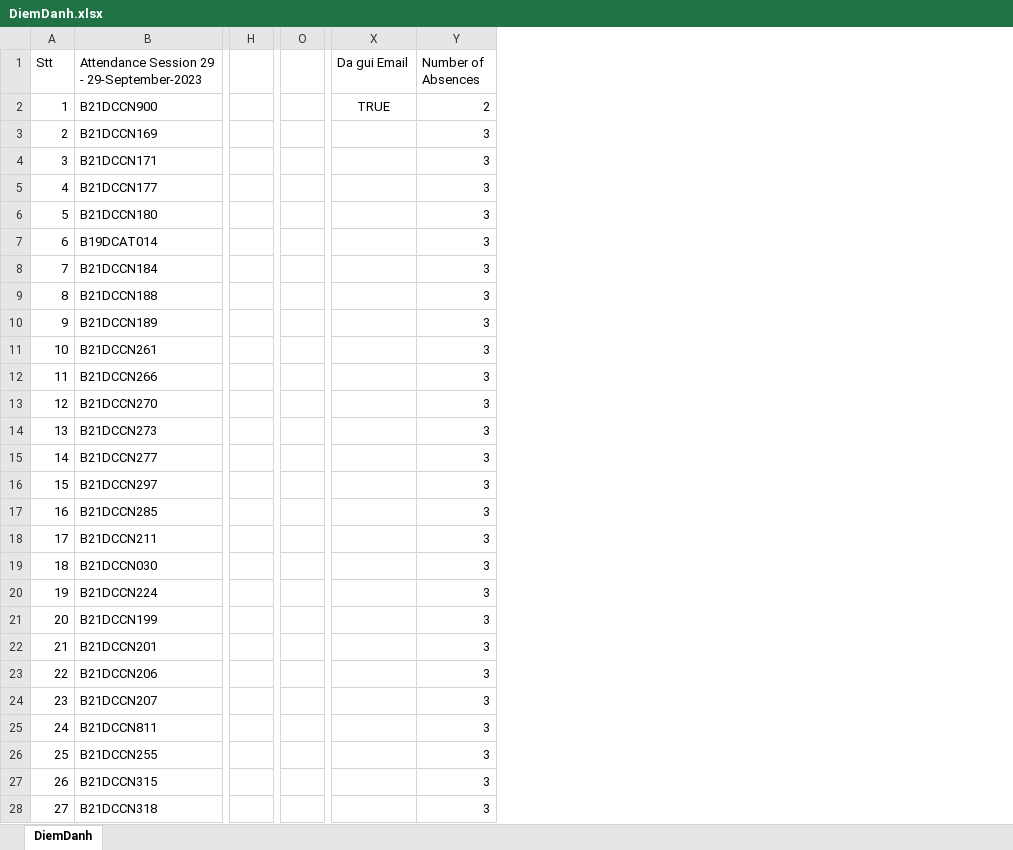
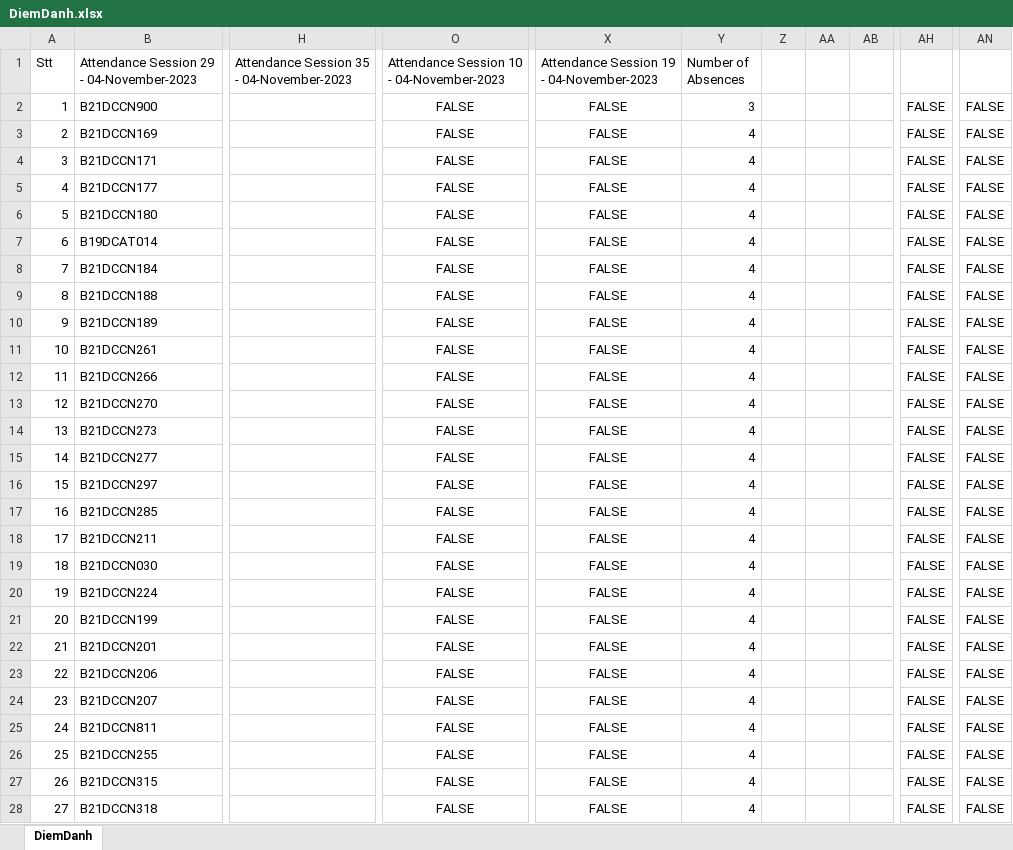
Before and after one commit to The-White-Bear/Attendance_Face_Recog_and_Email, an Excel workbook: attendance/DiemDanh.xlsx, sheet DiemDanh, drawn as a sheet; only a part is shown, gaps mark what is left out; values as stored, in another font and other column widths than the file's, no borders; removed rows and columns are numbered as before the commit, all else as after; the diff covers the shown part only; the diff names each change by its address in the sheet, - before the commit and + after, or states it on an @@ line.

```diff
--- a/attendance/DiemDanh.xlsx (sheet DiemDanh)
+++ b/attendance/DiemDanh.xlsx (sheet DiemDanh)
-column H, empty
+column H, row 1: Attendance Session 35 - 04-November-2023
-column O, empty
+column O, rows 1-28: Attendance Session 10 - 04-November-2023 | FALSE | FALSE | FALSE | FALSE | FALSE | FALSE | FALSE | FALSE | FALSE | FALSE | FALSE | FALSE | FALSE | FALSE | FALSE | FALSE | FALSE | FALSE | FALSE | FALSE | FALSE | FALSE | FALSE | FALSE | FALSE | FALSE | FALSE
-column X (Da gui Email), row 2: TRUE
+column X, rows 1-28: Attendance Session 19 - 04-November-2023 | FALSE | FALSE | FALSE | FALSE | FALSE | FALSE | FALSE | FALSE | FALSE | FALSE | FALSE | FALSE | FALSE | FALSE | FALSE | FALSE | FALSE | FALSE | FALSE | FALSE | FALSE | FALSE | FALSE | FALSE | FALSE | FALSE | FALSE
+column Z, empty
+column AA, empty
+column AB, empty
+column AH, rows 2-28: all FALSE
+column AN, rows 2-28: all FALSE
-B1: Attendance Session 29 - 29-September-2023
+B1: Attendance Session 29 - 04-November-2023
-Y2 (Number of Absences): 2
+Y2 (Number of Absences): 3
-Y3:Y28 (Number of Absences): 3
+Y3:Y28 (Number of Absences): 4
```
Also changed, not shown: 10 added columns and 48 edited cells elsewhere in this sheet, 6 other files.
